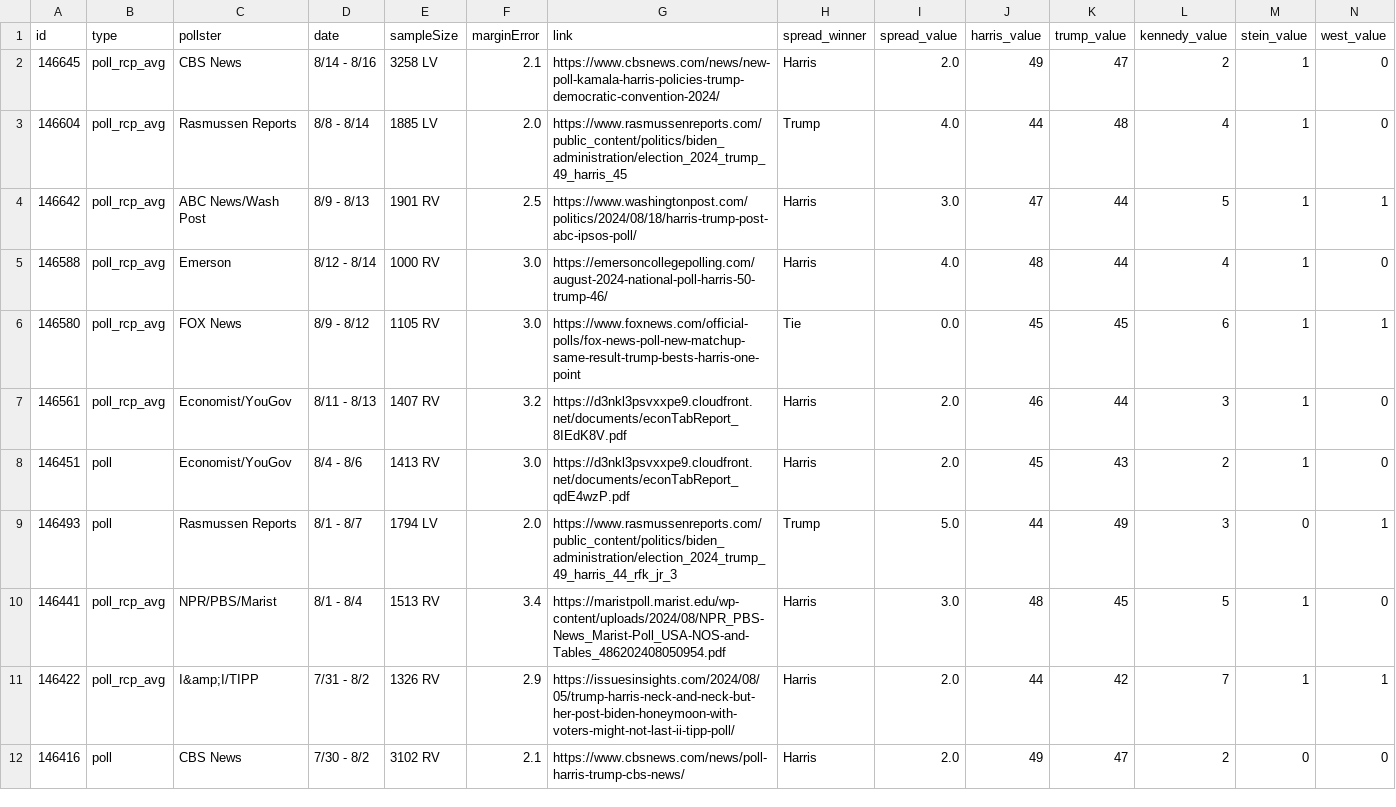
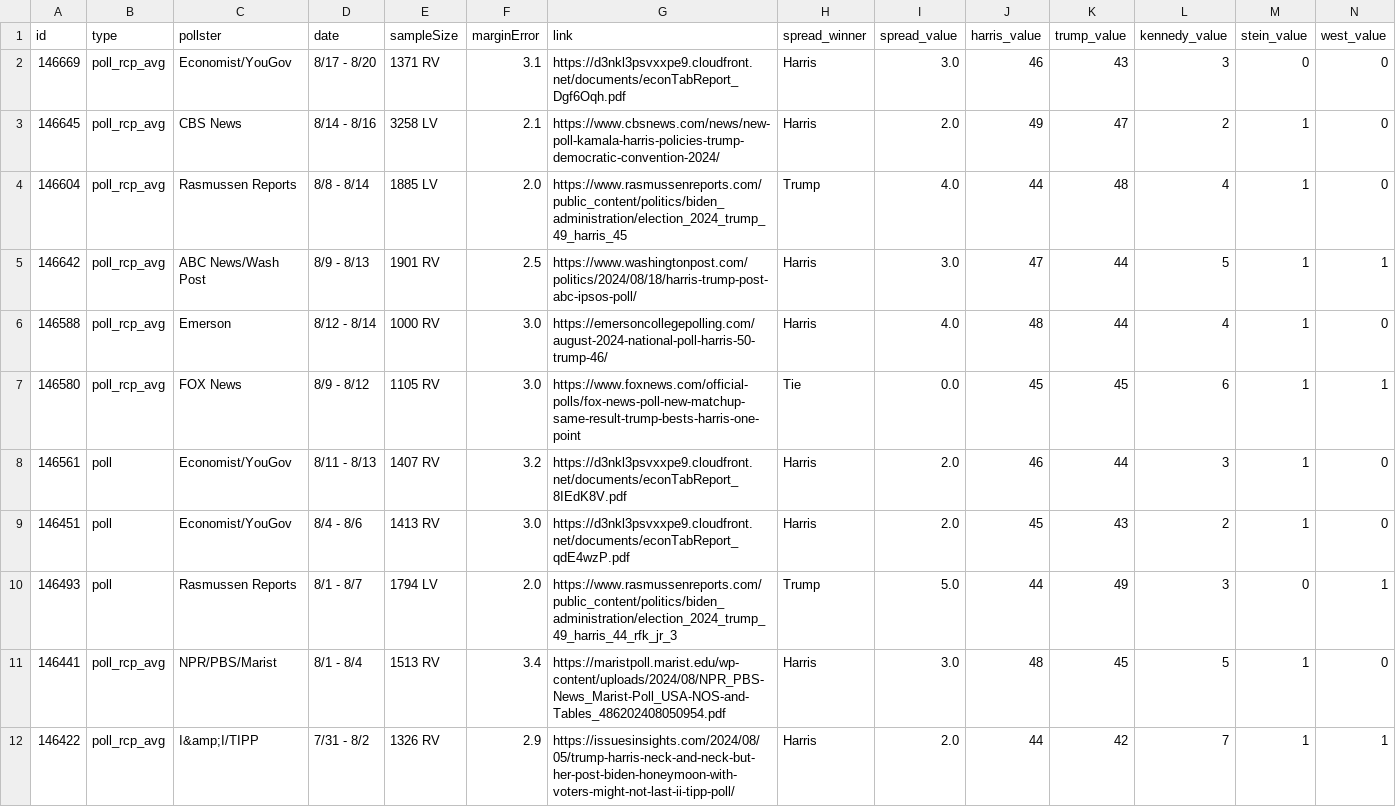
Before and after one commit to stiles/polls, a CSV file: data/polls/general_third_parties.csv, drawn as a sheet; only a part is shown; the shorter side is filled out with more unchanged rows; addresses are those after the commit; rows hold the shown columns only; the diff names each change by its address in the sheet, - before the commit and + after, or states it on an @@ line.

```diff
--- a/data/polls/general_third_parties.csv
+++ b/data/polls/general_third_parties.csv
+row 2: 146669 | poll_rcp_avg | Economist/YouGov | 8/17 - 8/20 | 1371 RV | 3.1 | https://d3nkl3psvxxpe9.cloudfront.net/documents/econTabReport_Dgf6Oqh.pdf | Harris | 3.0 | 46 | 43 | 3 | 0 | 0
-B8 (type): poll_rcp_avg
+B8 (type): poll
```
Also changed, not shown: data/polls/congress_generic.csv, data/polls/country_direction.csv, 20 other files.
